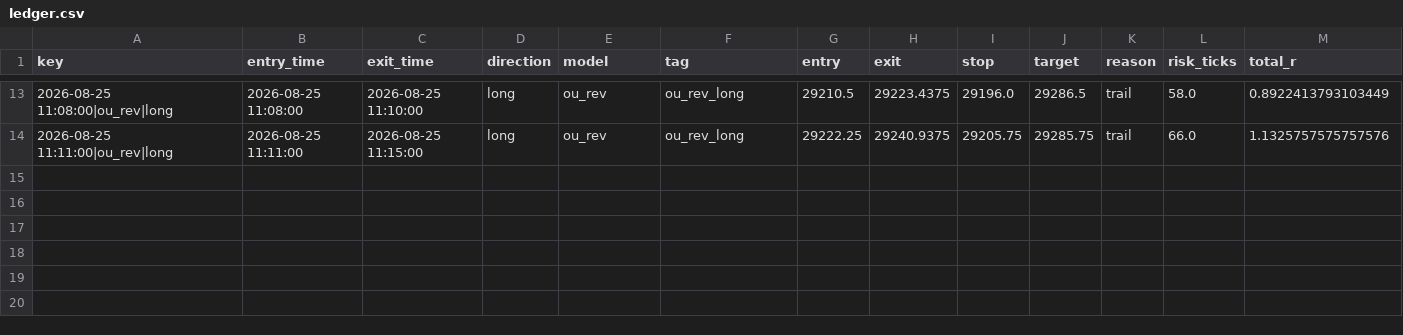
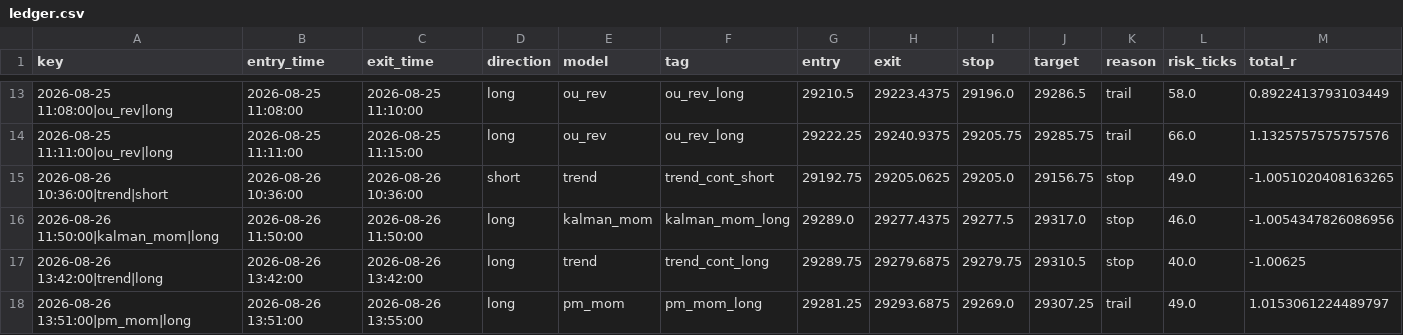
Before and after one commit to iagency971/twilio-voice-gateway, a CSV file: mnq-forward-shadow/results/ledger.csv, drawn as a sheet; only a part is shown, gaps mark what is left out; rows hold the shown columns only; the diff names each change by its address in the sheet, - before the commit and + after, or states it on an @@ line.

```diff
--- a/mnq-forward-shadow/results/ledger.csv
+++ b/mnq-forward-shadow/results/ledger.csv
+row 15: 2026-08-26 10:36:00|trend|short | 2026-08-26 10:36:00 | 2026-08-26 10:36:00 | short | trend | trend_cont_short | 29192.75 | 29205.0625 | 29205.0 | 29156.75 | stop | 49.0 | -1.0051020408163265
+row 16: 2026-08-26 11:50:00|kalman_mom|long | 2026-08-26 11:50:00 | 2026-08-26 11:50:00 | long | kalman_mom | kalman_mom_long | 29289.0 | 29277.4375 | 29277.5 | 29317.0 | stop | 46.0 | -1.0054347826086956
+row 17: 2026-08-26 13:42:00|trend|long | 2026-08-26 13:42:00 | 2026-08-26 13:42:00 | long | trend | trend_cont_long | 29289.75 | 29279.6875 | 29279.75 | 29310.5 | stop | 40.0 | -1.00625
+row 18: 2026-08-26 13:51:00|pm_mom|long | 2026-08-26 13:51:00 | 2026-08-26 13:55:00 | long | pm_mom | pm_mom_long | 29281.25 | 29293.6875 | 29269.0 | 29307.25 | trail | 49.0 | 1.0153061224489797
```
Also changed, not shown: mnq-forward-shadow/results/latest_external_trades.csv, 3 other files.
